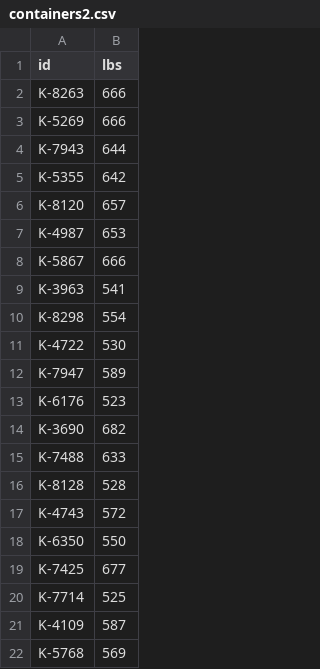
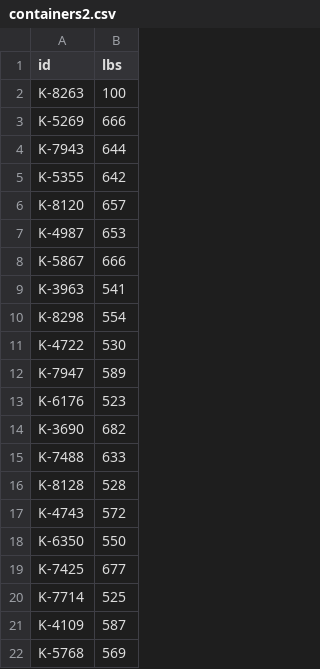
Before and after one commit to yuvalmaor/Gan_Shmuel2, a CSV file: weight/in/containers2.csv, drawn as a sheet.

```diff
--- a/weight/in/containers2.csv
+++ b/weight/in/containers2.csv
@@ -1,3 +1,3 @@
 "id","lbs"
-K-8263,666
+K-8263,100
 K-5269,666
```
Also changed, not shown: 12 other files.
